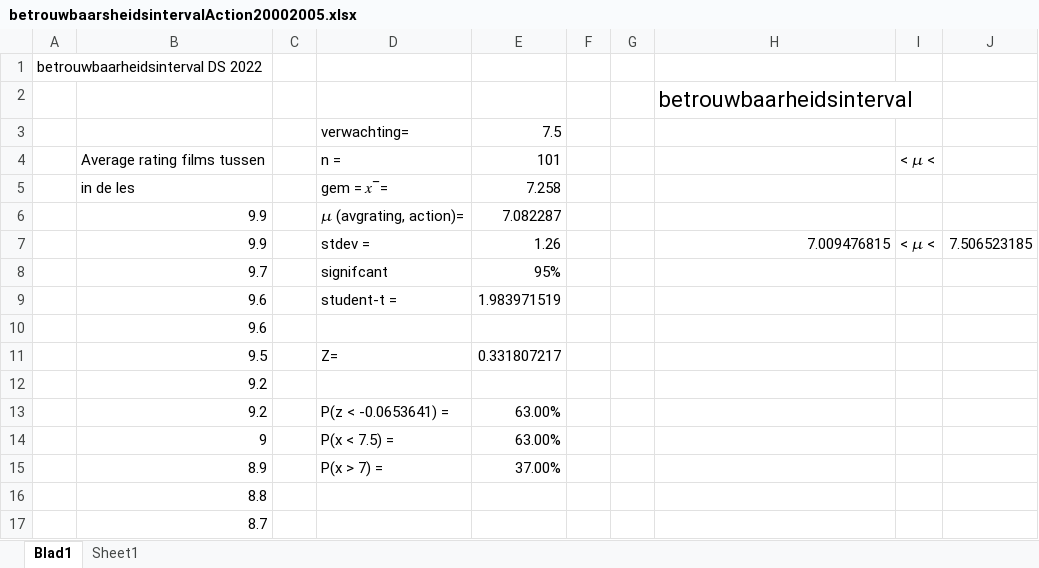
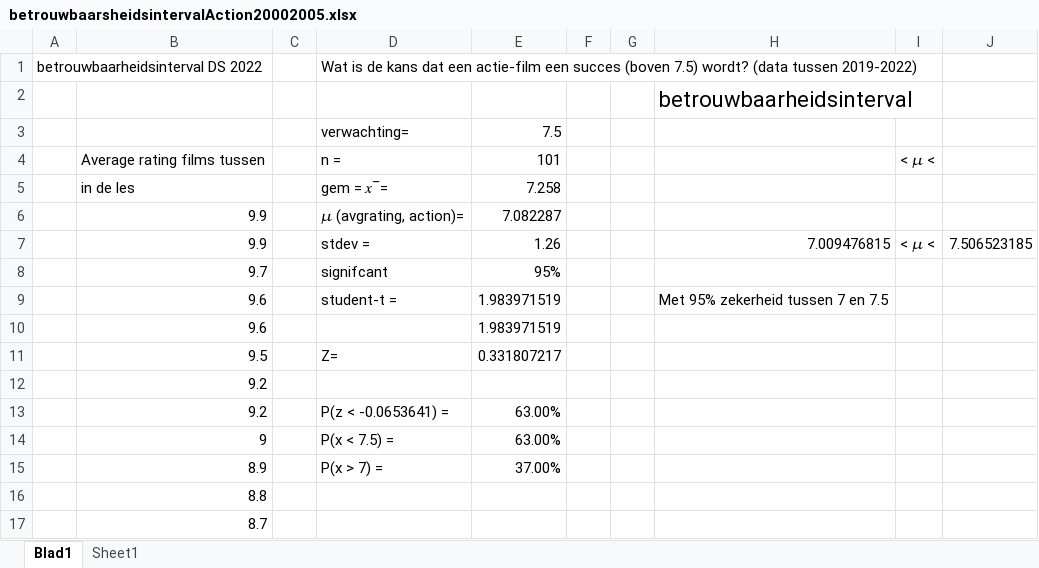
Before and after one commit to Jelle5/webpaginaPeriode3, an Excel workbook: betrouwbaarsheidsintervalAction20002005.xlsx, sheet Blad1, drawn as a sheet; only a part is shown; values as stored, in another font and other column widths than the file's, no borders; charts and pictures not drawn; the diff names each change by its address in the sheet, - before the commit and + after, or states it on an @@ line.

```diff
--- a/betrouwbaarsheidsintervalAction20002005.xlsx (sheet Blad1)
+++ b/betrouwbaarsheidsintervalAction20002005.xlsx (sheet Blad1)
-D1: (empty)
+D1: Wat is de kans dat een actie-film een succes (boven 7.5) wordt? (data tussen 2019-2022)
-H9: (empty)
+H9: Met 95% zekerheid tussen 7 en 7.5
-E10: (empty)
+E10: 1.983971519
```
Also changed, not shown: 29 other files.
